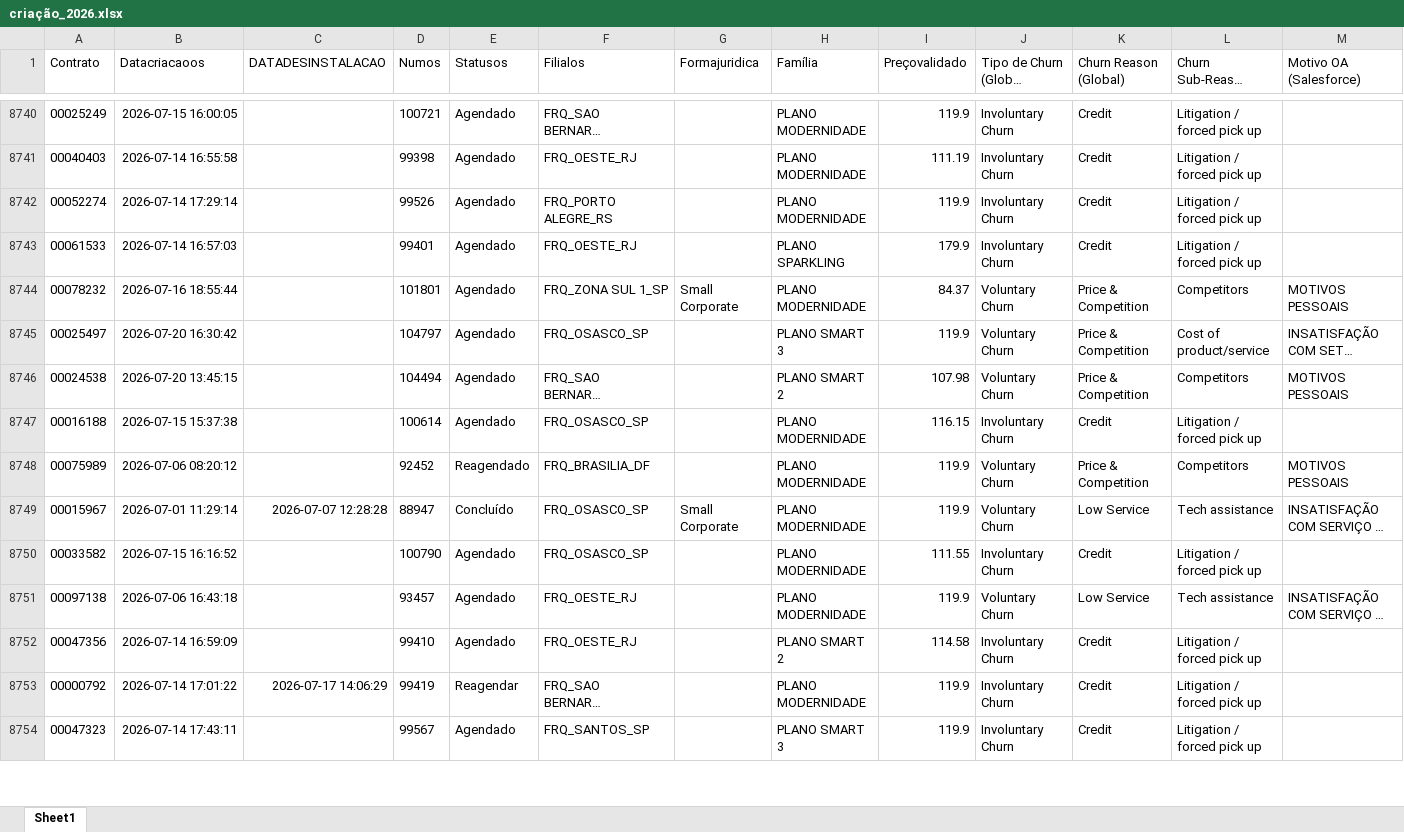
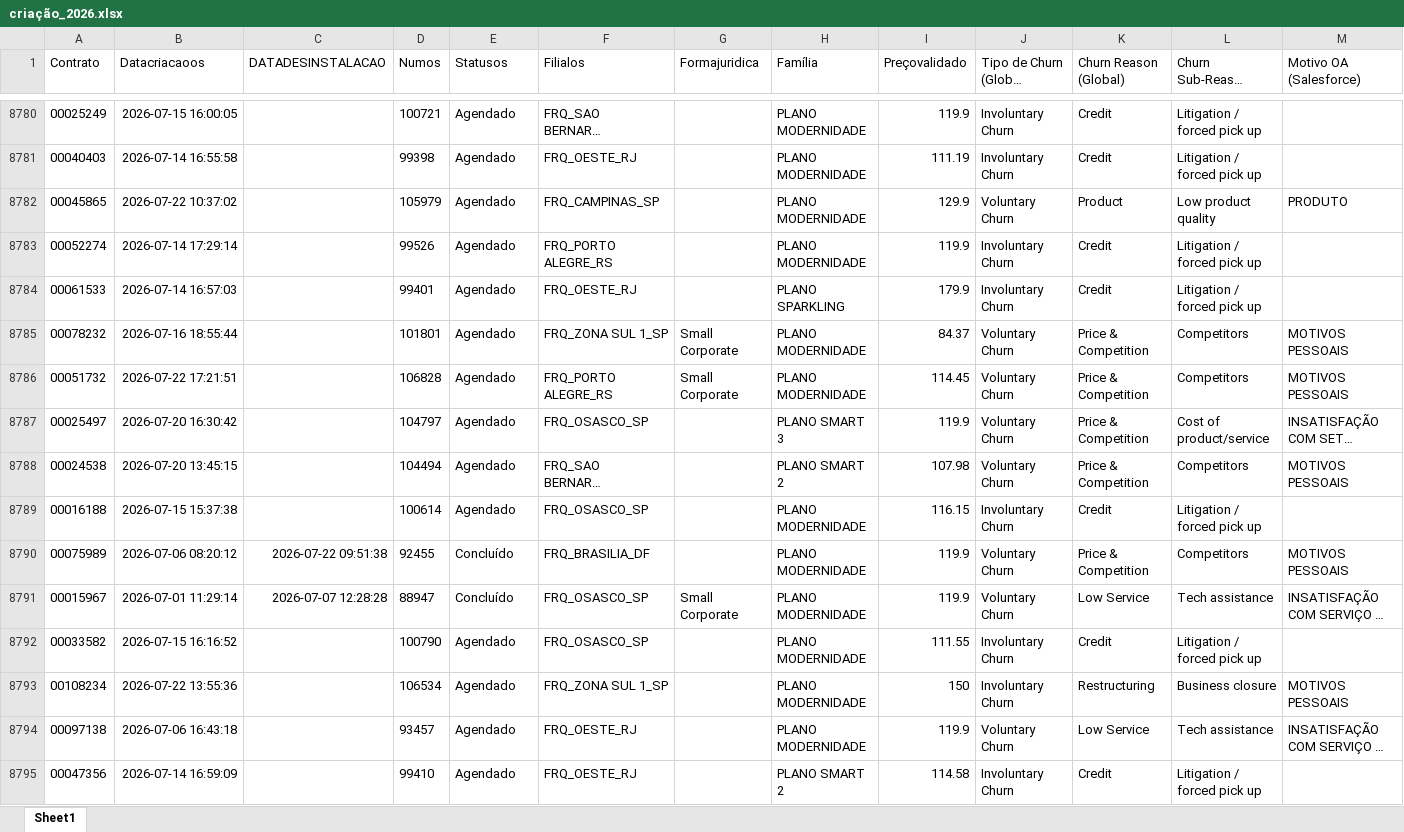
Before and after one commit to pedrofregulhe/churn_brazil, an Excel workbook: criação_2026.xlsx, sheet Sheet1, drawn as a sheet; only a part is shown, gaps mark what is left out; the shorter side is filled out with more unchanged rows; long unchanged cells end in …; values as stored, in another font and other column widths than the file's, no borders; addresses are those after the commit; rows hold the shown columns only; the diff covers the shown part only; the diff names each change by its address in the sheet, - before the commit and + after, or states it on an @@ line.

```diff
--- a/criação_2026.xlsx (sheet Sheet1)
+++ b/criação_2026.xlsx (sheet Sheet1)
+row 8782: 00045865 | 2026-07-22 10:37:02 |  | 105979 | Agendado | FRQ_CAMPINAS_SP |  | PLANO MODERNIDADE | 129.9 | Voluntary Churn | Product | Low product quality | PRODUTO
+row 8786: 00051732 | 2026-07-22 17:21:51 |  | 106828 | Agendado | FRQ_PORTO ALEGRE_RS | Small Corporate | PLANO MODERNIDADE | 114.45 | Voluntary Churn | Price & Competition | Competitors | MOTIVOS PESSOAIS
-C8790 (DATADESINSTALACAO): (empty)
+C8790 (DATADESINSTALACAO): 2026-07-22 09:51:38
-D8790 (Numos): 92452
+D8790 (Numos): 92455
-E8790 (Statusos): Reagendado
+E8790 (Statusos): Concluído
+row 8793: 00108234 | 2026-07-22 13:55:36 |  | 106534 | Agendado | FRQ_ZONA SUL 1_SP |  | PLANO MODERNIDADE | 150 | Involuntary Churn | Restructuring | Business closure | MOTIVOS PESSOAIS
```
Also changed, not shown: 50 added rows and 102 edited cells elsewhere in this sheet, backlog_churn.xlsx, churn_2026.xlsx, 3 other files.
